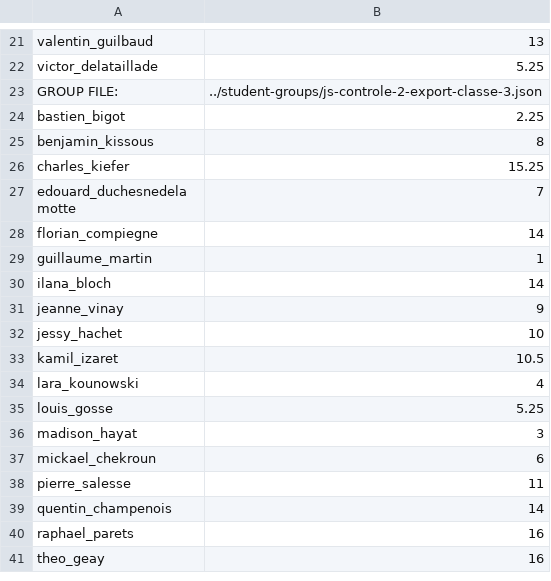
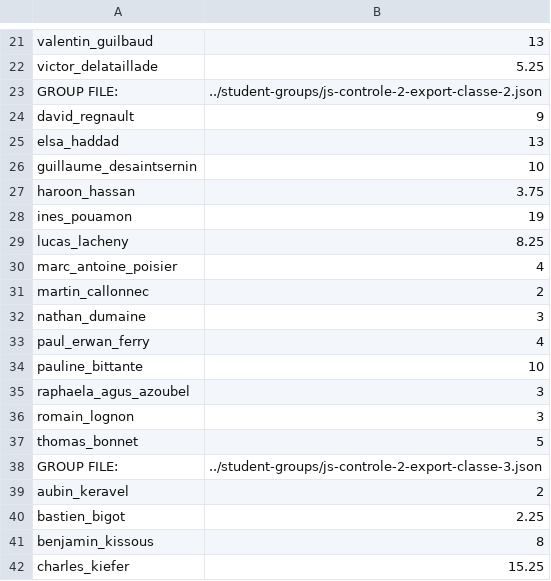
Before and after one commit to adrienjoly/js-test, a CSV file: exam-data/scores.csv, drawn as a sheet; only a part is shown, gaps mark what is left out; the shorter side is filled out with more unchanged rows; the diff names each change by its address in the sheet, - before the commit and + after, or states it on an @@ line.

Commit message:
js-controle-2: evaluation of classes 1, 2 and 3, including aubin

```diff
--- a/exam-data/scores.csv
+++ b/exam-data/scores.csv
+row 23: GROUP FILE: | ../student-groups/js-controle-2-export-classe-2.json
+row 24: david_regnault | 9
+row 25: elsa_haddad | 13
+row 26: guillaume_desaintsernin | 10
+row 27: haroon_hassan | 3.75
+row 28: ines_pouamon | 19
+row 29: lucas_lacheny | 8.25
+row 30: marc_antoine_poisier | 4
+row 31: martin_callonnec | 2
+row 32: nathan_dumaine | 3
+row 33: paul_erwan_ferry | 4
+row 34: pauline_bittante | 10
+row 35: raphaela_agus_azoubel | 3
+row 36: romain_lognon | 3
+row 37: thomas_bonnet | 5
+row 39: aubin_keravel | 2
```
Also changed, not shown: 3 other files.
